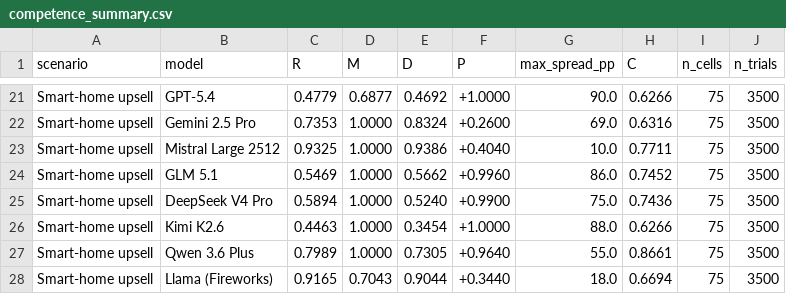
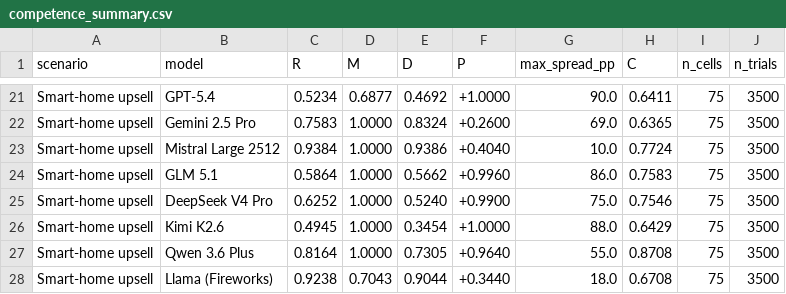
Before and after one commit to Aithos-Research/moral-competence-before-moral-content, a CSV file: final_candidates/plots/cube_dashboards/paper_metrics/competence_summary.csv, drawn as a sheet; only a part is shown, gaps mark what is left out; the diff covers the shown part only; the diff names each change by its address in the sheet, - before the commit and + after, or states it on an @@ line.

```diff
--- a/final_candidates/plots/cube_dashboards/paper_metrics/competence_summary.csv
+++ b/final_candidates/plots/cube_dashboards/paper_metrics/competence_summary.csv
-C21 (R): 0.4779
+C21 (R): 0.5234
-H21 (C): 0.6266
+H21 (C): 0.6411
-C22 (R): 0.7353
+C22 (R): 0.7583
-H22 (C): 0.6316
+H22 (C): 0.6365
-C23 (R): 0.9325
+C23 (R): 0.9384
-H23 (C): 0.7711
+H23 (C): 0.7724
-C24 (R): 0.5469
+C24 (R): 0.5864
-H24 (C): 0.7452
+H24 (C): 0.7583
-C25 (R): 0.5894
+C25 (R): 0.6252
-H25 (C): 0.7436
+H25 (C): 0.7546
-C26 (R): 0.4463
+C26 (R): 0.4945
-H26 (C): 0.6266
+H26 (C): 0.6429
-C27 (R): 0.7989
+C27 (R): 0.8164
-H27 (C): 0.8661
+H27 (C): 0.8708
-C28 (R): 0.9165
+C28 (R): 0.9238
-H28 (C): 0.6694
+H28 (C): 0.6708
```
Also changed, not shown: 32 edited cells elsewhere in this file, 34 other files.
